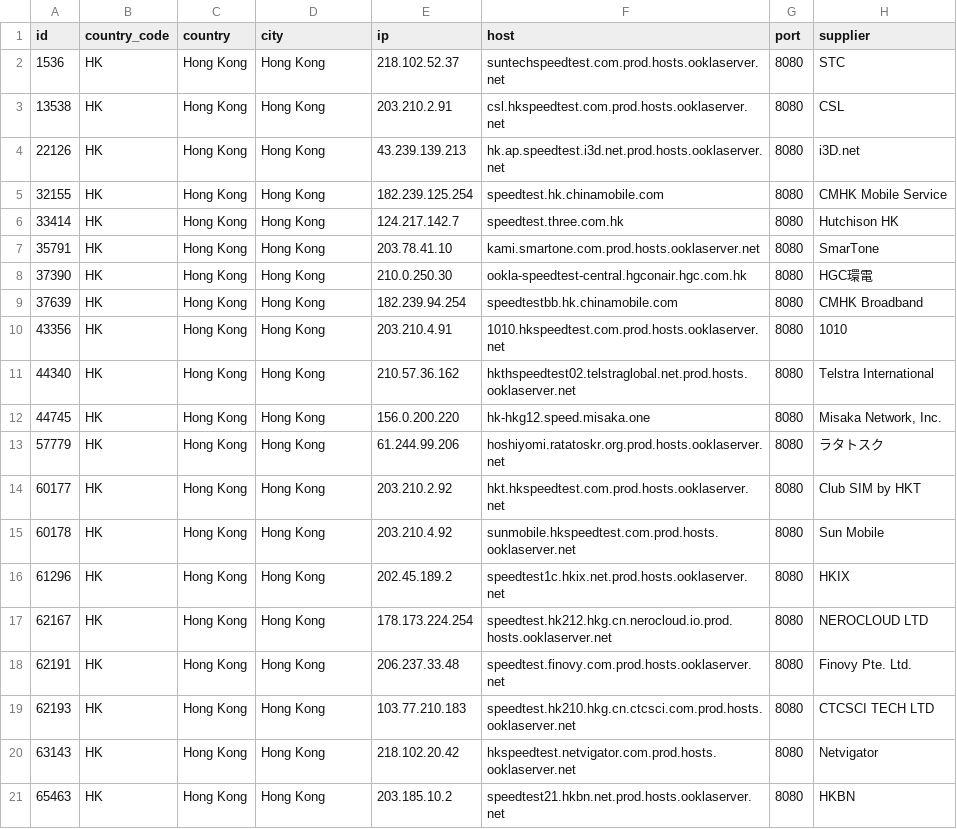
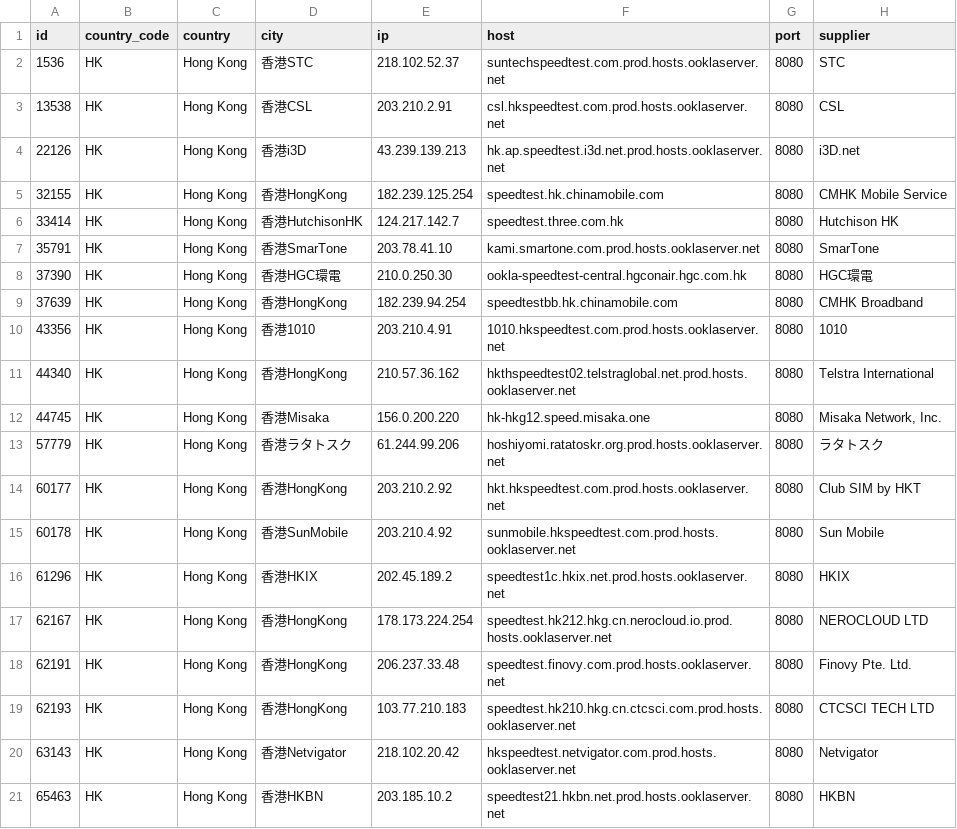
Before and after one commit to spiritLHLS/speedtest.net-CN-ID, a CSV file: HK.csv, drawn as a sheet.

```diff
--- a/HK.csv
+++ b/HK.csv
@@ -1,21 +1,21 @@
 id,country_code,country,city,ip,host,port,supplier
-1536,HK,Hong Kong,Hong Kong,218.102.52.37,suntechspeedtest.com.prod.hosts.ooklaserver.net,8080,STC
-13538,HK,Hong Kong,Hong Kong,203.210.2.91,csl.hkspeedtest.com.prod.hosts.ooklaserver.net,8080,CSL
-22126,HK,Hong Kong,Hong Kong,43.239.139.213,hk.ap.speedtest.i3d.net.prod.hosts.ooklaserver.net,8080,i3D.net
-32155,HK,Hong Kong,Hong Kong,182.239.125.254,speedtest.hk.chinamobile.com,8080,CMHK Mobile Service
-33414,HK,Hong Kong,Hong Kong,124.217.142.7,speedtest.three.com.hk,8080,Hutchison HK
-35791,HK,Hong Kong,Hong Kong,203.78.41.10,kami.smartone.com.prod.hosts.ooklaserver.net,8080,SmarTone
-37390,HK,Hong Kong,Hong Kong,210.0.250.30,ookla-speedtest-central.hgconair.hgc.com.hk,8080,HGC環電
-37639,HK,Hong Kong,Hong Kong,182.239.94.254,speedtestbb.hk.chinamobile.com,8080,CMHK Broadband
-43356,HK,Hong Kong,Hong Kong,203.210.4.91,1010.hkspeedtest.com.prod.hosts.ooklaserver.net,8080,1010
-44340,HK,Hong Kong,Hong Kong,210.57.36.162,hkthspeedtest02.telstraglobal.net.prod.hosts.ooklaserver.net,8080,Telstra International
-44745,HK,Hong Kong,Hong Kong,156.0.200.220,hk-hkg12.speed.misaka.one,8080,"Misaka Network, Inc."
-57779,HK,Hong Kong,Hong Kong,61.244.99.206,hoshiyomi.ratatoskr.org.prod.hosts.ooklaserver.net,8080,ラタトスク
-60177,HK,Hong Kong,Hong Kong,203.210.2.92,hkt.hkspeedtest.com.prod.hosts.ooklaserver.net,8080,Club SIM by HKT
-60178,HK,Hong Kong,Hong Kong,203.210.4.92,sunmobile.hkspeedtest.com.prod.hosts.ooklaserver.net,8080,Sun Mobile
-61296,HK,Hong Kong,Hong Kong,202.45.189.2,speedtest1c.hkix.net.prod.hosts.ooklaserver.net,8080,HKIX
-62167,HK,Hong Kong,Hong Kong,178.173.224.254,speedtest.hk212.hkg.cn.nerocloud.io.prod.hosts.ooklaserver.net,8080,NEROCLOUD LTD
-62191,HK,Hong Kong,Hong Kong,206.237.33.48,speedtest.finovy.com.prod.hosts.ooklaserver.net,8080,Finovy Pte. Ltd.
-62193,HK,Hong Kong,Hong Kong,103.77.210.183,speedtest.hk210.hkg.cn.ctcsci.com.prod.hosts.ooklaserver.net,8080,CTCSCI TECH LTD
-63143,HK,Hong Kong,Hong Kong,218.102.20.42,hkspeedtest.netvigator.com.prod.hosts.ooklaserver.net,8080,Netvigator
-65463,HK,Hong Kong,Hong Kong,203.185.10.2,speedtest21.hkbn.net.prod.hosts.ooklaserver.net,8080,HKBN
+1536,HK,Hong Kong,香港STC,218.102.52.37,suntechspeedtest.com.prod.hosts.ooklaserver.net,8080,STC
+13538,HK,Hong Kong,香港CSL,203.210.2.91,csl.hkspeedtest.com.prod.hosts.ooklaserver.net,8080,CSL
+22126,HK,Hong Kong,香港i3D,43.239.139.213,hk.ap.speedtest.i3d.net.prod.hosts.ooklaserver.net,8080,i3D.net
+32155,HK,Hong Kong,香港HongKong,182.239.125.254,speedtest.hk.chinamobile.com,8080,CMHK Mobile Service
+33414,HK,Hong Kong,香港HutchisonHK,124.217.142.7,speedtest.three.com.hk,8080,Hutchison HK
+35791,HK,Hong Kong,香港SmarTone,203.78.41.10,kami.smartone.com.prod.hosts.ooklaserver.net,8080,SmarTone
+37390,HK,Hong Kong,香港HGC環電,210.0.250.30,ookla-speedtest-central.hgconair.hgc.com.hk,8080,HGC環電
+37639,HK,Hong Kong,香港HongKong,182.239.94.254,speedtestbb.hk.chinamobile.com,8080,CMHK Broadband
+43356,HK,Hong Kong,香港1010,203.210.4.91,1010.hkspeedtest.com.prod.hosts.ooklaserver.net,8080,1010
+44340,HK,Hong Kong,香港HongKong,210.57.36.162,hkthspeedtest02.telstraglobal.net.prod.hosts.ooklaserver.net,8080,Telstra International
+44745,HK,Hong Kong,香港Misaka,156.0.200.220,hk-hkg12.speed.misaka.one,8080,"Misaka Network, Inc."
+57779,HK,Hong Kong,香港ラタトスク,61.244.99.206,hoshiyomi.ratatoskr.org.prod.hosts.ooklaserver.net,8080,ラタトスク
+60177,HK,Hong Kong,香港HongKong,203.210.2.92,hkt.hkspeedtest.com.prod.hosts.ooklaserver.net,8080,Club SIM by HKT
+60178,HK,Hong Kong,香港SunMobile,203.210.4.92,sunmobile.hkspeedtest.com.prod.hosts.ooklaserver.net,8080,Sun Mobile
+61296,HK,Hong Kong,香港HKIX,202.45.189.2,speedtest1c.hkix.net.prod.hosts.ooklaserver.net,8080,HKIX
+62167,HK,Hong Kong,香港HongKong,178.173.224.254,speedtest.hk212.hkg.cn.nerocloud.io.prod.hosts.ooklaserver.net,8080,NEROCLOUD LTD
+62191,HK,Hong Kong,香港HongKong,206.237.33.48,speedtest.finovy.com.prod.hosts.ooklaserver.net,8080,Finovy Pte. Ltd.
+62193,HK,Hong Kong,香港HongKong,103.77.210.183,speedtest.hk210.hkg.cn.ctcsci.com.prod.hosts.ooklaserver.net,8080,CTCSCI TECH LTD
+63143,HK,Hong Kong,香港Netvigator,218.102.20.42,hkspeedtest.netvigator.com.prod.hosts.ooklaserver.net,8080,Netvigator
+65463,HK,Hong Kong,香港HKBN,203.185.10.2,speedtest21.hkbn.net.prod.hosts.ooklaserver.net,8080,HKBN
```
Also changed, not shown: ls_sg_hk_jp.csv, 3 other files.
